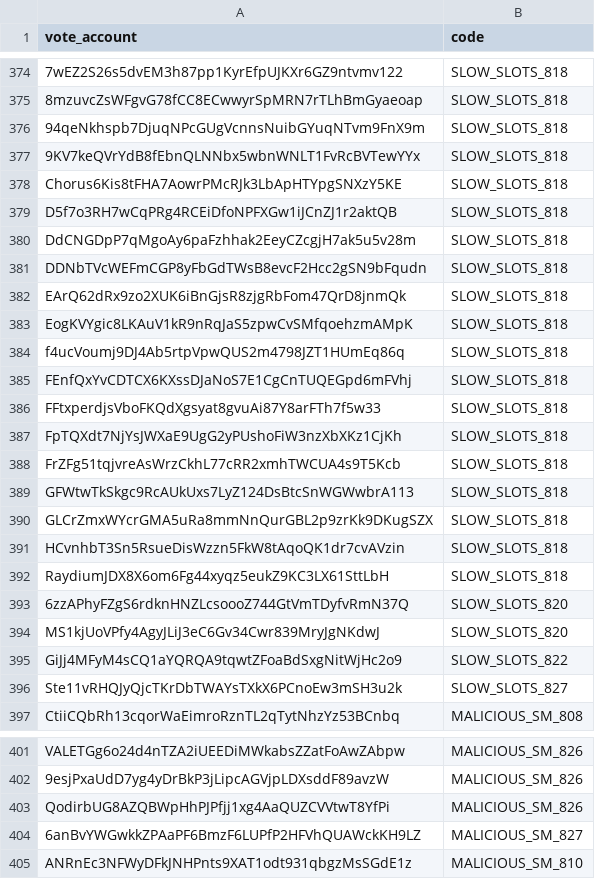
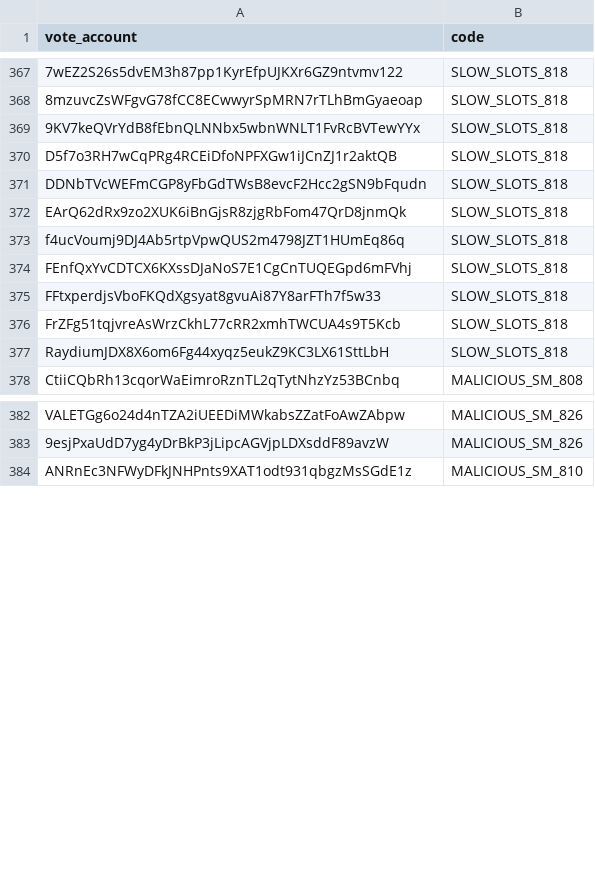
Before and after one commit to marinade-finance/delegation-strategy-2, a CSV file: blacklist.csv, drawn as a sheet; only a part is shown, gaps mark what is left out; the diff covers the shown part only; the diff names each change by its address in the sheet, - before the commit and + after, or states it on an @@ line.

```diff
--- a/blacklist.csv
+++ b/blacklist.csv
-row 376: 94qeNkhspb7DjuqNPcGUgVcnnsNuibGYuqNTvm9FnX9m | SLOW_SLOTS_818
-row 378: Chorus6Kis8tFHA7AowrPMcRJk3LbApHTYpgSNXzY5KE | SLOW_SLOTS_818
-row 380: DdCNGDpP7qMgoAy6paFzhhak2EeyCZcgjH7ak5u5v28m | SLOW_SLOTS_818
-row 383: EogKVYgic8LKAuV1kR9nRqJaS5zpwCvSMfqoehzmAMpK | SLOW_SLOTS_818
-row 387: FpTQXdt7NjYsJWXaE9UgG2yPUshoFiW3nzXbXKz1CjKh | SLOW_SLOTS_818
-row 389: GFWtwTkSkgc9RcAUkUxs7LyZ124DsBtcSnWGWwbrA113 | SLOW_SLOTS_818
-row 390: GLCrZmxWYcrGMA5uRa8mmNnQurGBL2p9zrKk9DKugSZX | SLOW_SLOTS_818
-row 391: HCvnhbT3Sn5RsueDisWzzn5FkW8tAqoQK1dr7cvAVzin | SLOW_SLOTS_818
-row 393: 6zzAPhyFZgS6rdknHNZLcsoooZ744GtVmTDyfvRmN37Q | SLOW_SLOTS_820
-row 394: MS1kjUoVPfy4AgyJLiJ3eC6Gv34Cwr839MryJgNKdwJ | SLOW_SLOTS_820
-row 395: GiJj4MFyM4sCQ1aYQRQA9tqwtZFoaBdSxgNitWjHc2o9 | SLOW_SLOTS_822
-row 396: Ste11vRHQJyQjcTKrDbTWAYsTXkX6PCnoEw3mSH3u2k | SLOW_SLOTS_827
-row 403: QodirbUG8AZQBWpHhPJPfjj1xg4AaQUZCVVtwT8YfPi | MALICIOUS_SM_826
-row 404: 6anBvYWGwkkZPAaPF6BmzF6LUPfP2HFVhQUAWckKH9LZ | MALICIOUS_SM_827
```
Also changed, not shown: 49 removed rows elsewhere in this file.
